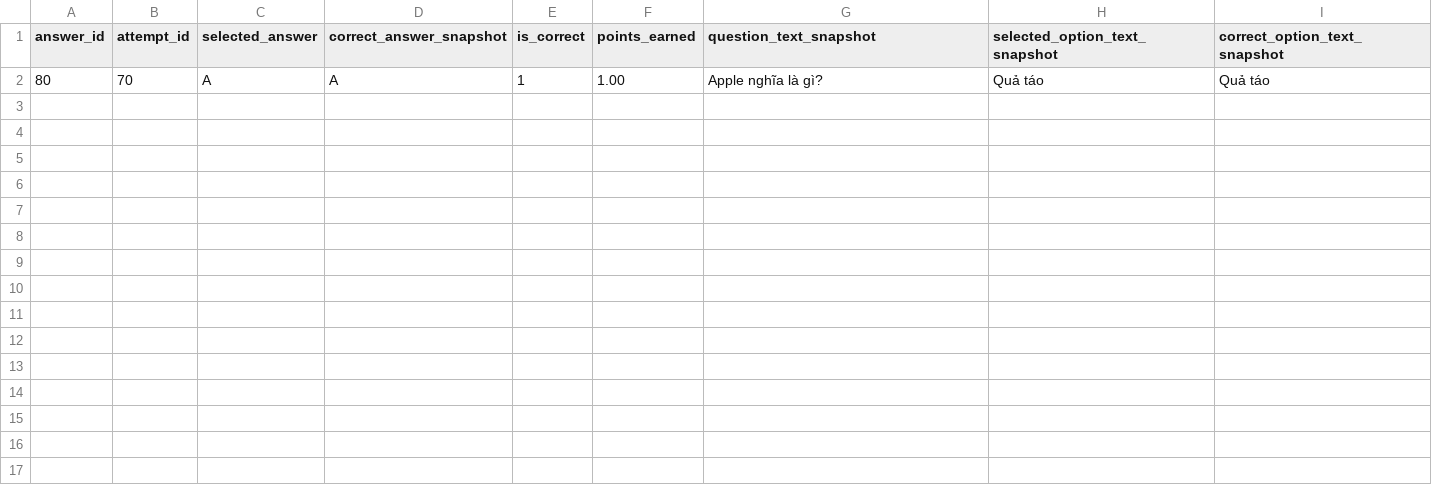
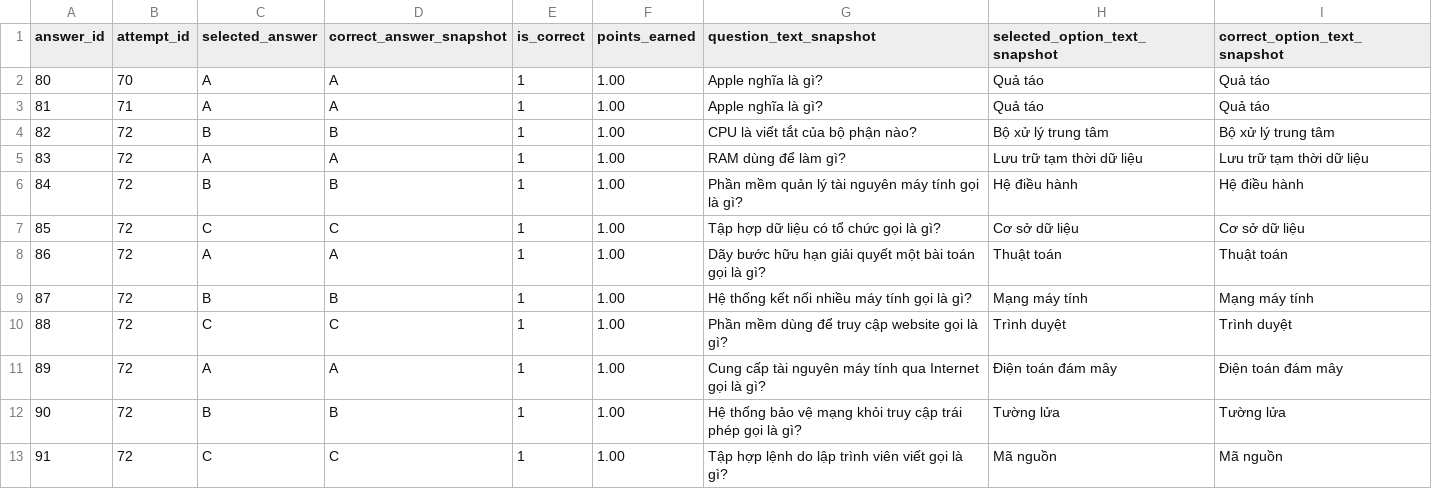
Before and after one commit to VoNhatHoangLam/module1_DUT_AI, a CSV file: data/quiz_answers.csv, drawn as a sheet.

```diff
--- a/data/quiz_answers.csv
+++ b/data/quiz_answers.csv
@@ -2 +2,12 @@ answer_id,attempt_id,selected_answer,correct_answer_snapshot,is_correct,points_e
 80,70,A,A,1,1.00,Apple nghĩa là gì?,Quả táo,Quả táo
+81,71,A,A,1,1.00,Apple nghĩa là gì?,Quả táo,Quả táo
+82,72,B,B,1,1.00,CPU là viết tắt của bộ phận nào?,Bộ xử lý trung tâm,Bộ xử lý trung tâm
+83,72,A,A,1,1.00,RAM dùng để làm gì?,Lưu trữ tạm thời dữ liệu,Lưu trữ tạm thời dữ liệu
+84,72,B,B,1,1.00,Phần mềm quản lý tài nguyên máy tính gọi là gì?,Hệ điều hành,Hệ điều hành
+85,72,C,C,1,1.00,Tập hợp dữ liệu có tổ chức gọi là gì?,Cơ sở dữ liệu,Cơ sở dữ liệu
+86,72,A,A,1,1.00,Dãy bước hữu hạn giải quyết một bài toán gọi là gì?,Thuật toán,Thuật toán
+87,72,B,B,1,1.00,Hệ thống kết nối nhiều máy tính gọi là gì?,Mạng máy tính,Mạng máy tính
+88,72,C,C,1,1.00,Phần mềm dùng để truy cập website gọi là gì?,Trình duyệt,Trình duyệt
+89,72,A,A,1,1.00,Cung cấp tài nguyên máy tính qua Internet gọi là gì?,Điện toán đám mây,Điện toán đám mây
+90,72,B,B,1,1.00,Hệ thống bảo vệ mạng khỏi truy cập trái phép gọi là gì?,Tường lửa,Tường lửa
+91,72,C,C,1,1.00,Tập hợp lệnh do lập trình viên viết gọi là gì?,Mã nguồn,Mã nguồn
```
Also changed, not shown: data/quiz_attempts.csv, data/quizzes.csv, 6 other files.
